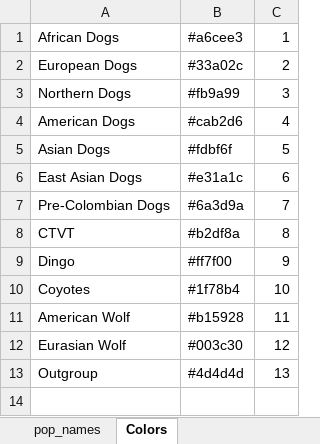
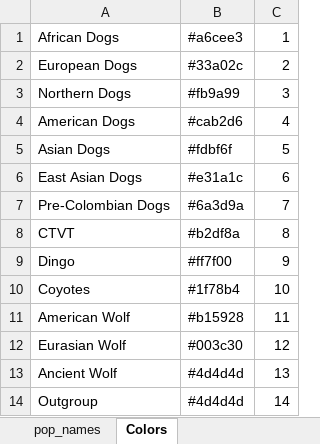
Before and after one commit to ekirving/ctvt_paper, an Excel workbook: pop_names.xlsx, sheet Colors, drawn as a sheet; values as stored, in another font and other column widths than the file's, no borders; addresses are those after the commit; the diff names each change by its address in the sheet, - before the commit and + after, or states it on an @@ line.

```diff
--- a/pop_names.xlsx (sheet Colors)
+++ b/pop_names.xlsx (sheet Colors)
+row 13: Ancient Wolf | #4d4d4d | 13
-C14: 13
+C14: 14
```
Also changed, not shown: sheet pop_names, formulas that keep their value, 1 other file.
